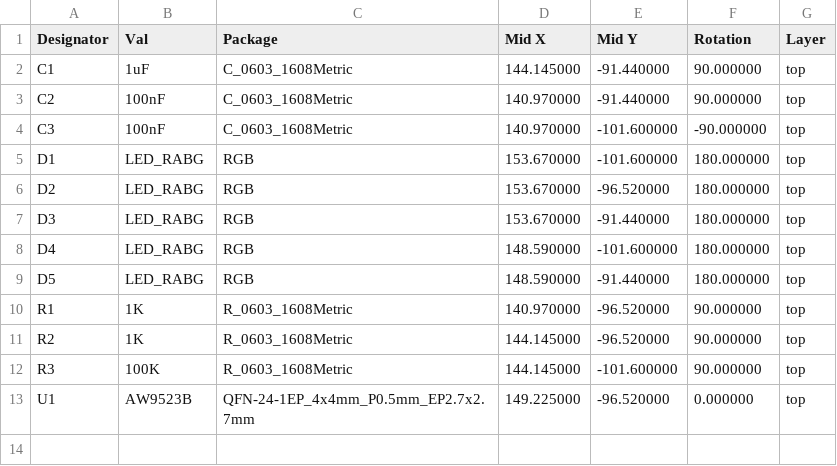
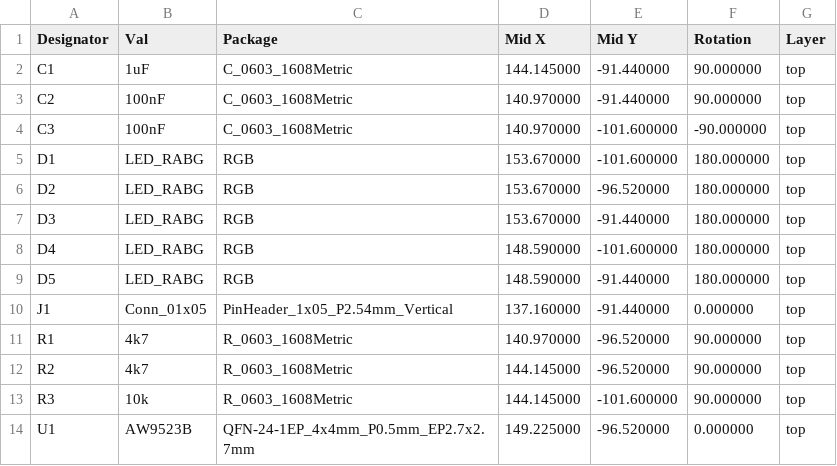
Before and after one commit to lbthomsen/i2c_led, a CSV file: pcb/i2c_led_a_pos.csv, drawn as a sheet.

```diff
--- a/pcb/i2c_led_a_pos.csv
+++ b/pcb/i2c_led_a_pos.csv
@@ -9,5 +9,6 @@ Designator,Val,Package,Mid X,Mid Y,Rotation,Layer
 "D5","LED_RABG","RGB",148.590000,-91.440000,180.000000,top
-"R1","1K","R_0603_1608Metric",140.970000,-96.520000,90.000000,top
-"R2","1K","R_0603_1608Metric",144.145000,-96.520000,90.000000,top
-"R3","100K","R_0603_1608Metric",144.145000,-101.600000,90.000000,top
+"J1","Conn_01x05","PinHeader_1x05_P2.54mm_Vertical",137.160000,-91.440000,0.000000,top
+"R1","4k7","R_0603_1608Metric",140.970000,-96.520000,90.000000,top
+"R2","4k7","R_0603_1608Metric",144.145000,-96.520000,90.000000,top
+"R3","10k","R_0603_1608Metric",144.145000,-101.600000,90.000000,top
 "U1","AW9523B","QFN-24-1EP_4x4mm_P0.5mm_EP2.7x2.7mm",149.225000,-96.520000,0.000000,top
```
Also changed, not shown: pcb/i2c_led.csv, pcb/i2c_led_a_bom.csv, 20 other files.
